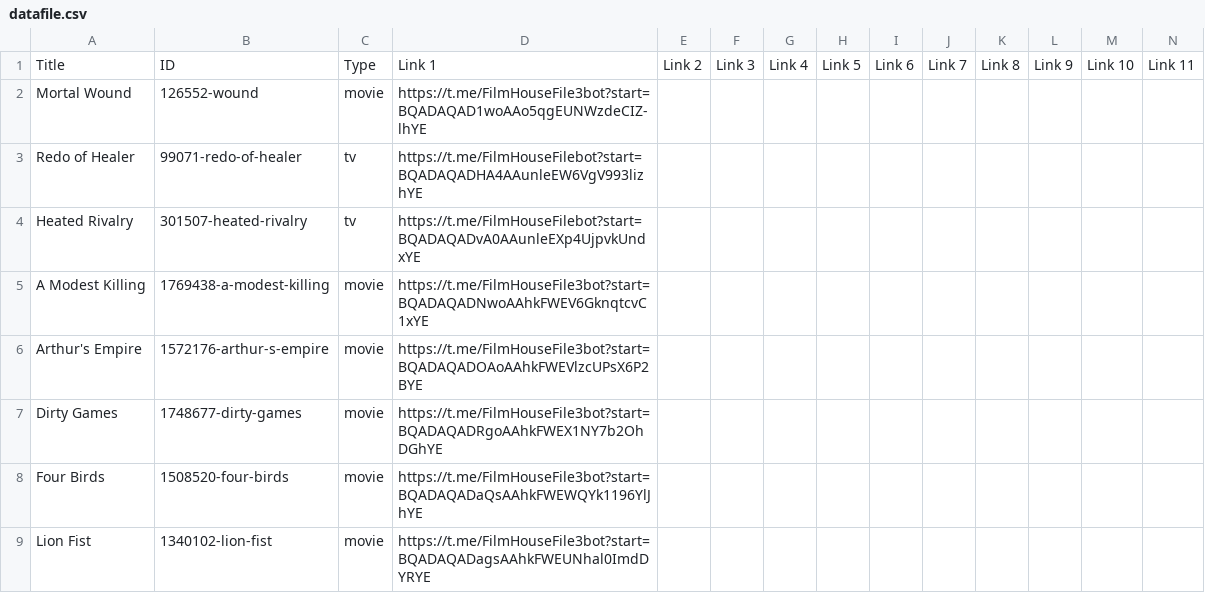
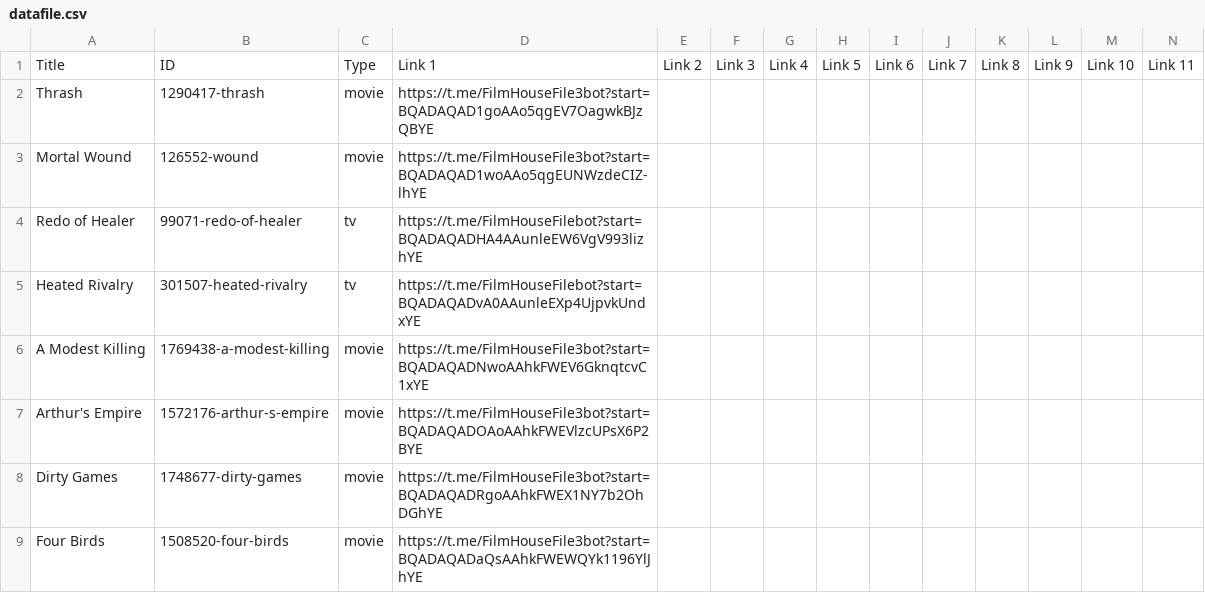
Before and after one commit to dans123456/filmhouse, a CSV file: MOVIE/Data/datafile.csv, drawn as a sheet; only a part is shown; the shorter side is filled out with more unchanged rows; rows hold the shown columns only; the diff names each change by its address in the sheet, - before the commit and + after, or states it on an @@ line.

Commit message:
Auto-update catalog (datafile.csv) on request fulfill: Thrash (720p Quality)

```diff
--- a/MOVIE/Data/datafile.csv
+++ b/MOVIE/Data/datafile.csv
+row 2: Thrash | 1290417-thrash | movie | https://t.me/FilmHouseFile3bot?start=BQADAQAD1goAAo5qgEV7OagwkBJzQBYE
```
